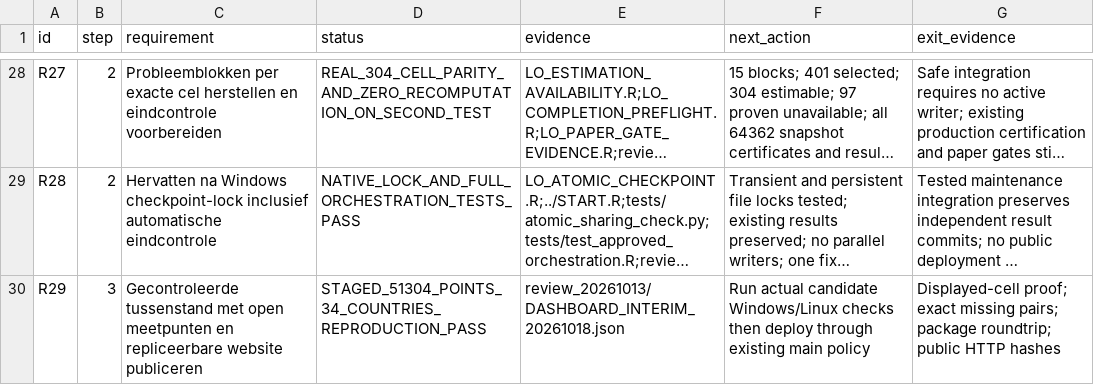
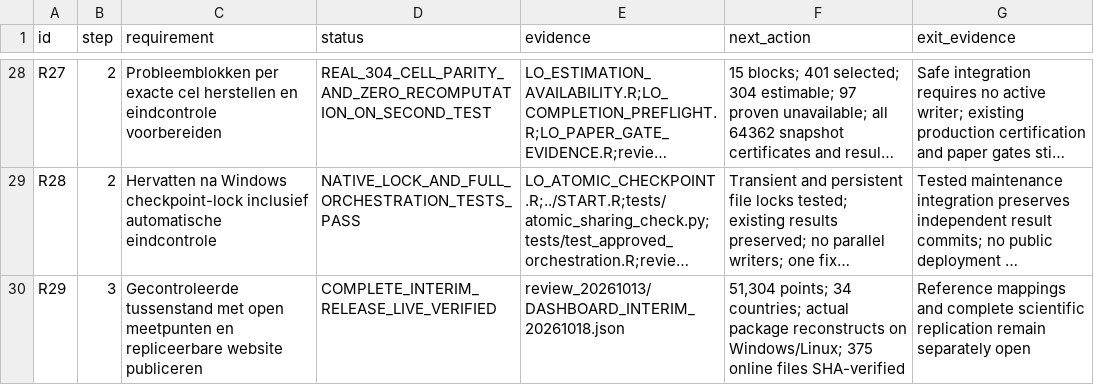
Before and after one commit to Netherlands-Opportunity-Lab/Learning-Outcomes, a CSV file: 06_pipeline/ACCEPTATIE_EN_VOORTGANG.csv, drawn as a sheet; only a part is shown, gaps mark what is left out; long unchanged cells end in …; the diff names each change by its address in the sheet, - before the commit and + after, or states it on an @@ line.

```diff
--- a/06_pipeline/ACCEPTATIE_EN_VOORTGANG.csv
+++ b/06_pipeline/ACCEPTATIE_EN_VOORTGANG.csv
-D30 (status): STAGED_51304_POINTS_34_COUNTRIES_REPRODUCTION_PASS
+D30 (status): COMPLETE_INTERIM_RELEASE_LIVE_VERIFIED
-F30 (next_action): Run actual candidate Windows/Linux checks then deploy through existing main policy
+F30 (next_action): 51,304 points; 34 countries; actual package reconstructs on Windows/Linux; 375 online files SHA-verified
-G30 (exit_evidence): Displayed-cell proof; exact missing pairs; package roundtrip; public HTTP hashes
+G30 (exit_evidence): Reference mappings and complete scientific replication remain separately open
```
Also changed, not shown: 06_pipeline/review_20261013/IMPLEMENTATION_ISSUES.csv, 3 other files.
